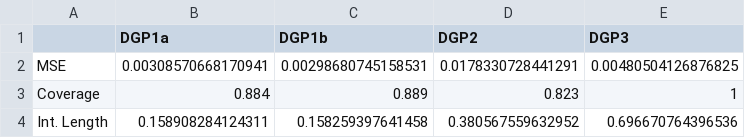
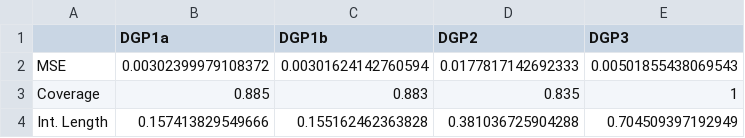
Before and after one commit to rafaelcalcantara/BART-RDD, a CSV file: Tables/xbcf_simulations_1.csv, drawn as a sheet.

Commit message:
Added new simulation results for XBCF

```diff
--- a/Tables/xbcf_simulations_1.csv
+++ b/Tables/xbcf_simulations_1.csv
@@ -1,4 +1,4 @@
 "","DGP1a","DGP1b","DGP2","DGP3"
-"MSE",0.00308570668170941,0.00298680745158531,0.0178330728441291,0.00480504126876825
-"Coverage",0.884,0.889,0.823,1
-"Int. Length",0.158908284124311,0.158259397641458,0.380567559632952,0.696670764396536
+"MSE",0.00302399979108372,0.00301624142760594,0.0177817142692333,0.00501855438069543
+"Coverage",0.885,0.883,0.835,1
+"Int. Length",0.157413829549666,0.155162462363828,0.381036725904288,0.704509397192949
```
Also changed, not shown: 2 other files.
